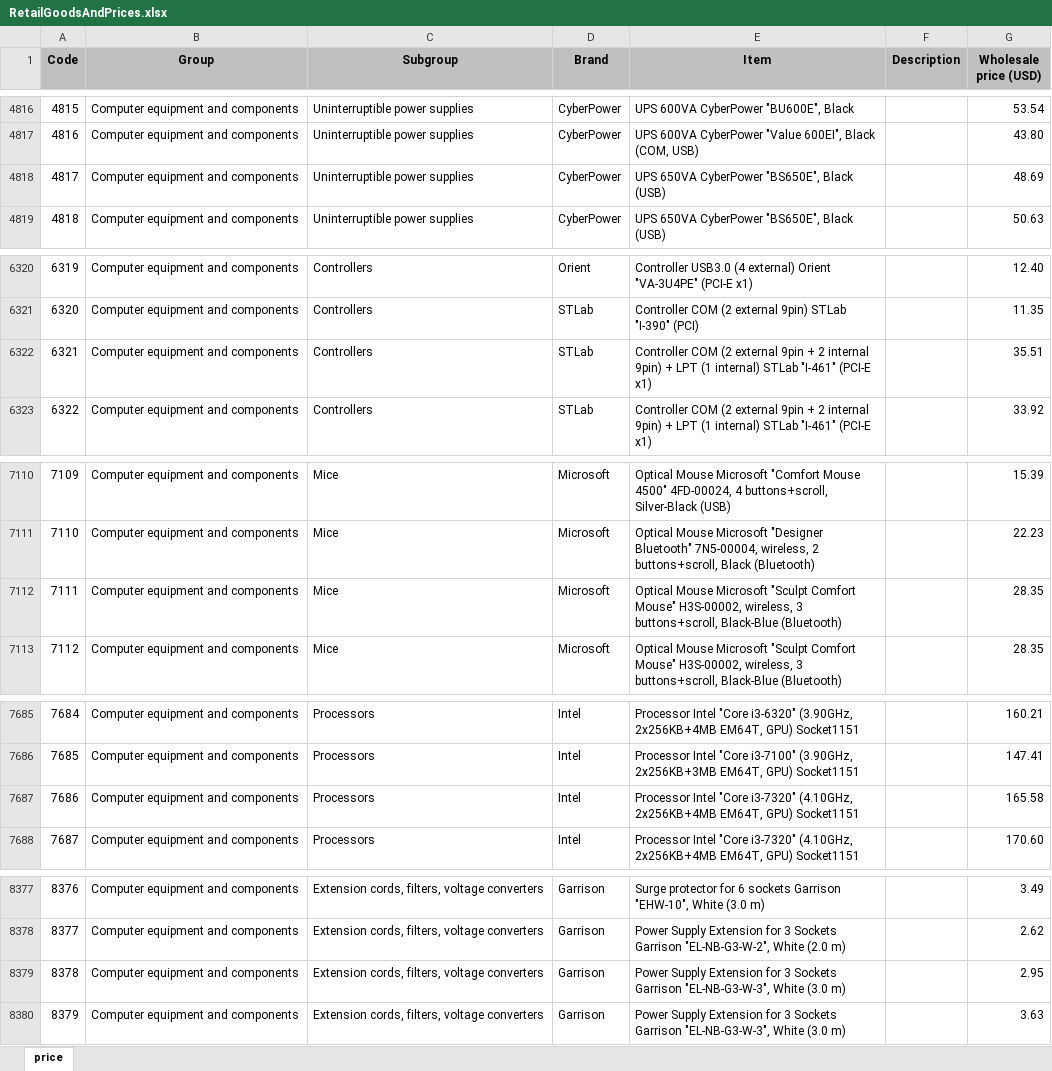
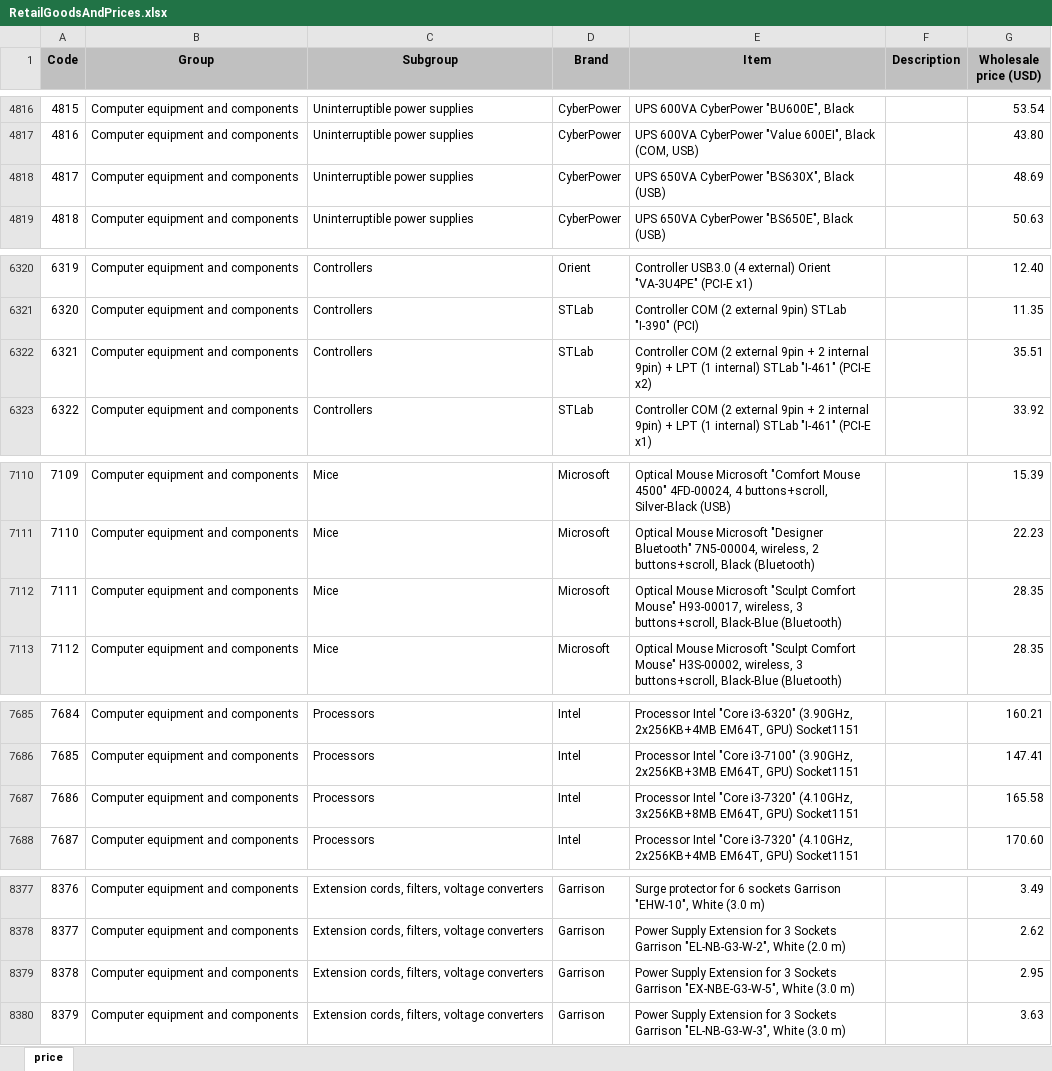
Before and after one commit to GaraninR/RetailGoodsAndPrices, an Excel workbook: RetailGoodsAndPrices.xlsx, sheet price, drawn as a sheet; only a part is shown, gaps mark what is left out; values as stored, in another font and other column widths than the file's, no borders; the diff covers the shown part only; the diff names each change by its address in the sheet, - before the commit and + after, or states it on an @@ line.

```diff
--- a/RetailGoodsAndPrices.xlsx (sheet price)
+++ b/RetailGoodsAndPrices.xlsx (sheet price)
-E4818 (Item): UPS 650VA CyberPower "BS650E", Black (USB)
+E4818 (Item): UPS 650VA CyberPower "BS630X", Black (USB)
-E6322 (Item): …"I-461" (PCI-E x1)
+E6322 (Item): …"I-461" (PCI-E x2)
-E7112 (Item): …Comfort Mouse" H3S-00002, wireless, 3…
+E7112 (Item): …Comfort Mouse" H93-00017, wireless, 3…
-E7687 (Item): …i3-7320" (4.10GHz, 2x256KB+4MB EM64T, GPU)…
+E7687 (Item): …i3-7320" (4.10GHz, 3x256KB+8MB EM64T, GPU)…
-E8379 (Item): …Sockets Garrison "EL-NB-G3-W-3", White (3.0…
+E8379 (Item): …Sockets Garrison "EX-NBE-G3-W-5", White (3.0…
```
Also changed, not shown: 8 edited cells elsewhere in this sheet, 1 other file.
